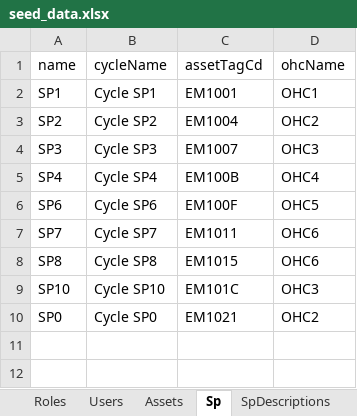
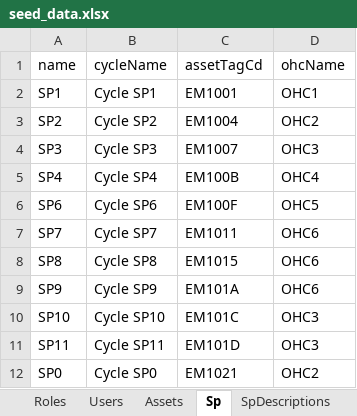
Before and after one commit to Rafly-Hidayat/monitoring-welding-body, an Excel workbook: prisma/seed/seed_data.xlsx, sheet Sp, drawn as a sheet; values as stored, in another font and other column widths than the file's, no borders; the diff names each change by its address in the sheet, - before the commit and + after, or states it on an @@ line.

```diff
--- a/prisma/seed/seed_data.xlsx (sheet Sp)
+++ b/prisma/seed/seed_data.xlsx (sheet Sp)
+row 9: SP9 | Cycle SP9 | EM101A | OHC6
+row 11: SP11 | Cycle SP11 | EM101D | OHC3
```
Also changed, not shown: sheet Assets, sheet Cycles, 3 other files.
